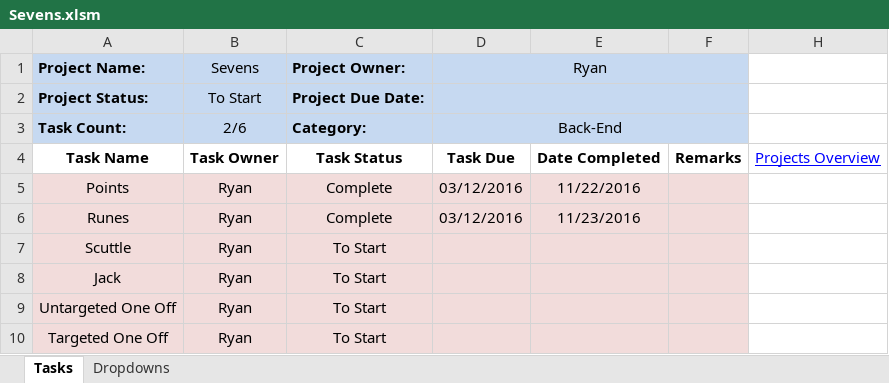
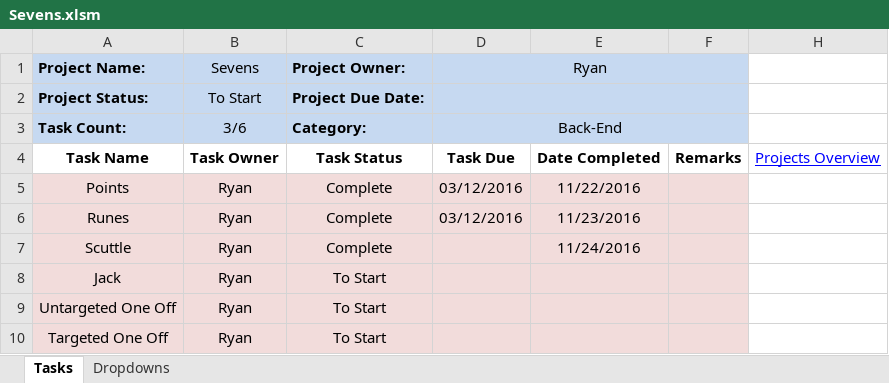
Before and after one commit to cuttle-cards/cuttle, an Excel workbook: Cuttle Agenda/Sevens.xlsm, sheet Tasks, drawn as a sheet; values as stored, in another font and other column widths than the file's, no borders; conditional formats not drawn; the diff names each change by its address in the sheet, - before the commit and + after, or states it on an @@ line.

Commit message:
sevenScuttle

```diff
--- a/Cuttle Agenda/Sevens.xlsm (sheet Tasks)
+++ b/Cuttle Agenda/Sevens.xlsm (sheet Tasks)
-B3 (Sevens): 2/6
+B3 (Sevens): 3/6
-C7 (Project Owner:): To Start
+C7 (Project Owner:): Complete
-E7: (empty)
+E7: 11/24/2016
```
Also changed, not shown: Cuttle Agenda/OVERVIEW.xlsm, 4 other files.
